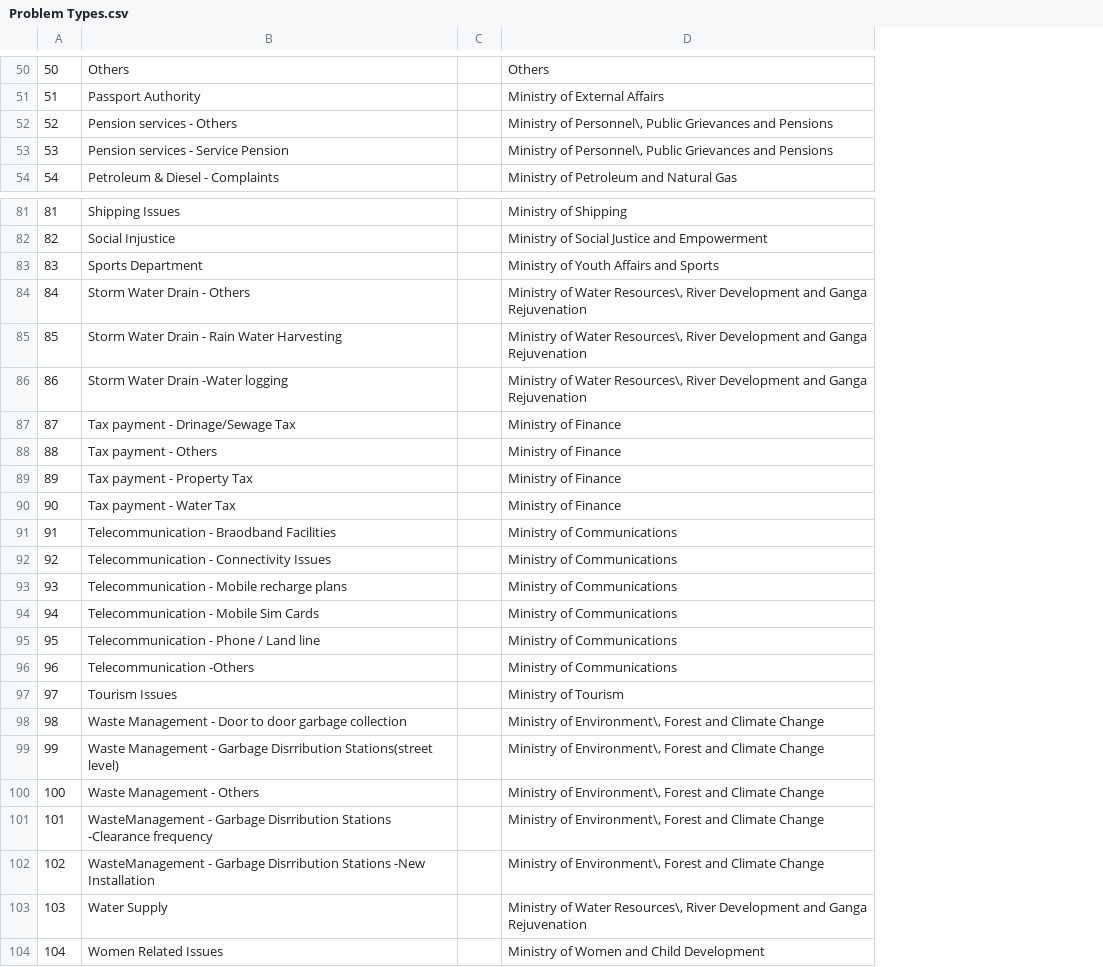
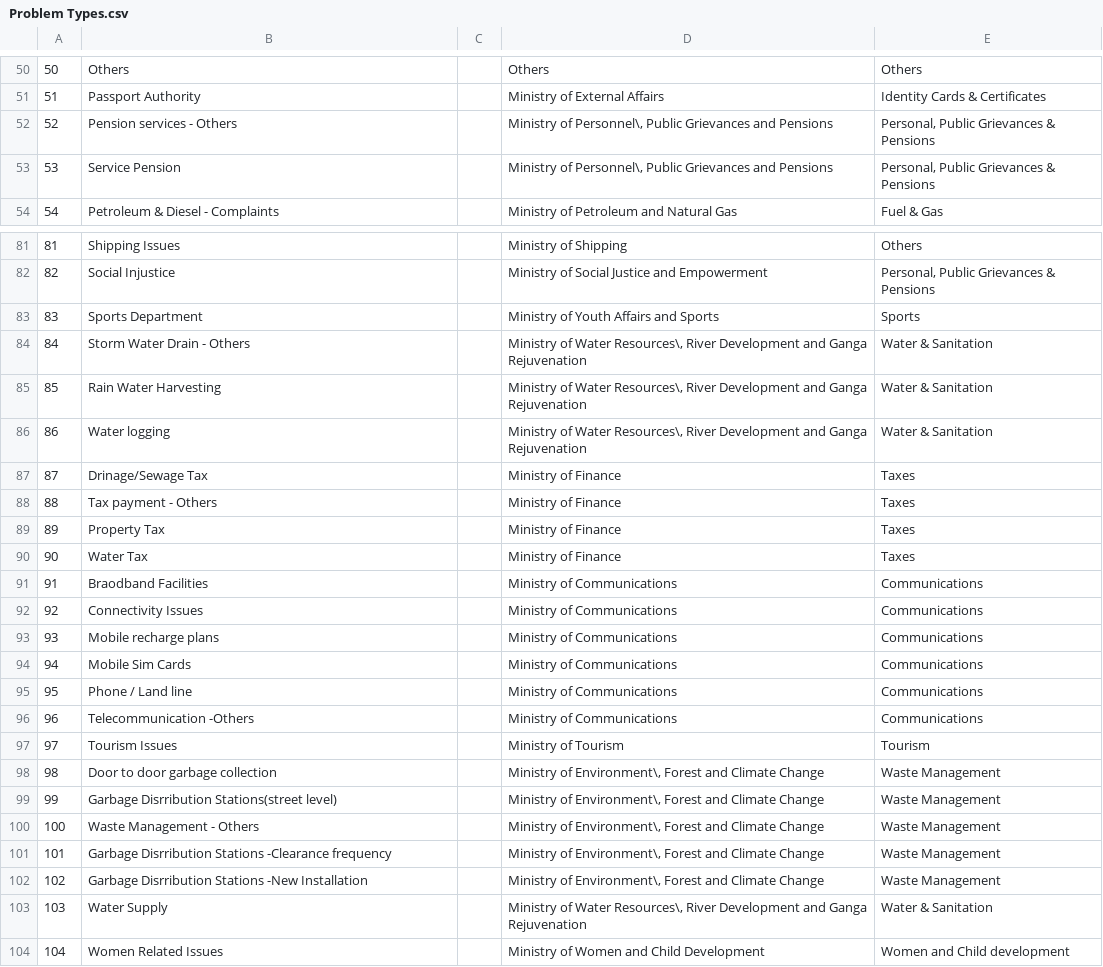
Before and after one commit to nareshkktr/mydev, a CSV file: ProblemTypes/Problem Types.csv, drawn as a sheet; only a part is shown, gaps mark what is left out; the diff covers the shown part only; the diff names each change by its address in the sheet, - before the commit and + after, or states it on an @@ line.

```diff
--- a/ProblemTypes/Problem Types.csv
+++ b/ProblemTypes/Problem Types.csv
+column E, rows 50-54: Others | Identity Cards & Certificates | Personal, Public Grievances & Pensions | Personal, Public Grievances & Pensions | Fuel & Gas; rows 81-104: Others | Personal, Public Grievances & Pensions | Sports | Water & Sanitation | Water & Sanitation | Water & Sanitation | Taxes | Taxes | Taxes | Taxes | Communications | Communications | Communications | Communications | Communications | Communications | Tourism | Waste Management | Waste Management | Waste Management | Waste Management | Waste Management | Water & Sanitation | Women and Child development
-B53: Pension services - Service Pension
+B53: Service Pension
-B85: Storm Water Drain - Rain Water Harvesting
+B85: Rain Water Harvesting
-B86: Storm Water Drain -Water logging
+B86: Water logging
-B87: Tax payment - Drinage/Sewage Tax
+B87: Drinage/Sewage Tax
-B89: Tax payment - Property Tax
+B89: Property Tax
-B90: Tax payment - Water Tax
+B90: Water Tax
-B91: Telecommunication - Braodband Facilities
+B91: Braodband Facilities
-B92: Telecommunication - Connectivity Issues
+B92: Connectivity Issues
-B93: Telecommunication - Mobile recharge plans
+B93: Mobile recharge plans
-B94: Telecommunication - Mobile Sim Cards
+B94: Mobile Sim Cards
-B95: Telecommunication - Phone / Land line
+B95: Phone / Land line
-B98: Waste Management - Door to door garbage collection
+B98: Door to door garbage collection
-B99: Waste Management - Garbage Disrribution…
+B99: Garbage Disrribution…
-B101: WasteManagement - Garbage Disrribution…
+B101: Garbage Disrribution…
-B102: WasteManagement - Garbage Disrribution…
+B102: Garbage Disrribution…
```
Also changed, not shown: 31 edited cells elsewhere in this file, 8 other files.
